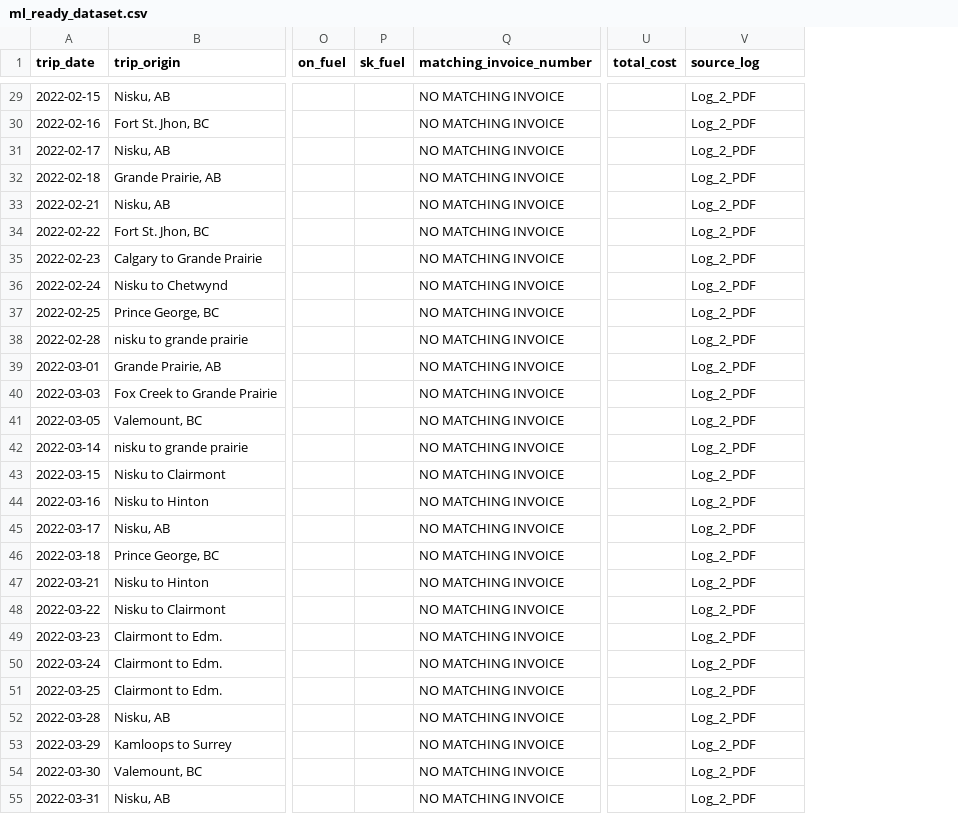
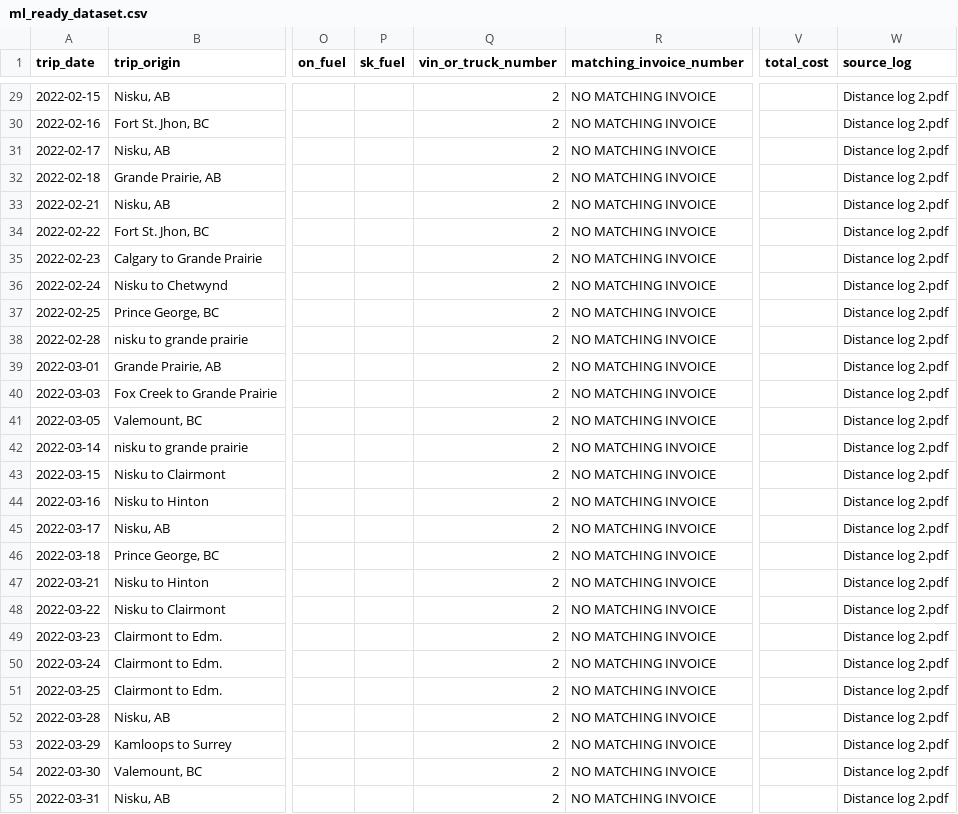
Before and after one commit to pavanhebbar/DataScietist_TRB_GoV, a CSV file: Data/outputs/ml_ready_dataset.csv, drawn as a sheet; only a part is shown, gaps mark what is left out; addresses are those after the commit; the diff covers the shown part only; the diff names each change by its address in the sheet, - before the commit and + after, or states it on an @@ line.

Commit message:
Standardized extraction, grouped by Truck number.

```diff
--- a/Data/outputs/ml_ready_dataset.csv
+++ b/Data/outputs/ml_ready_dataset.csv
+column Q (vin_or_truck_number), rows 29-55: all 2
-W29:W55 (source_log): Log_2_PDF
+W29:W55 (source_log): Distance log 2.pdf
```
Also changed, not shown: 109 edited cells elsewhere in this file, Data/outputs/audit_ledger.csv, Data/outputs/clean_trips.csv, 24 other files.
